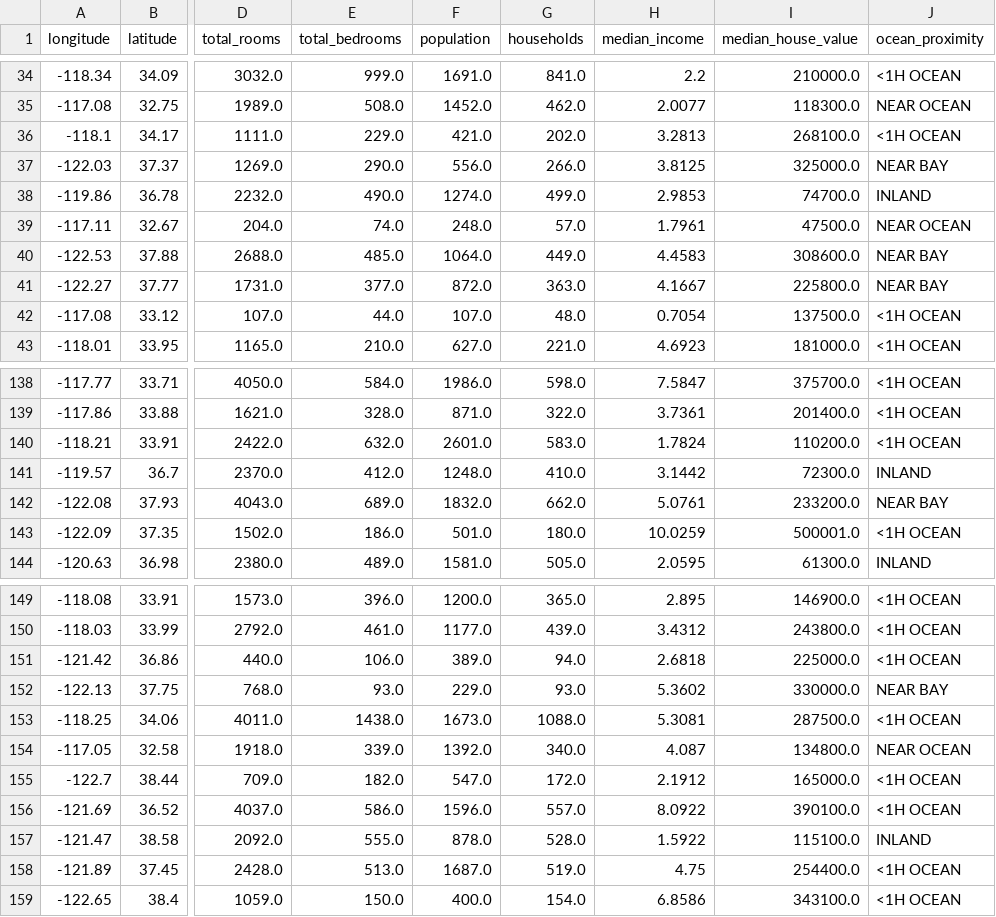
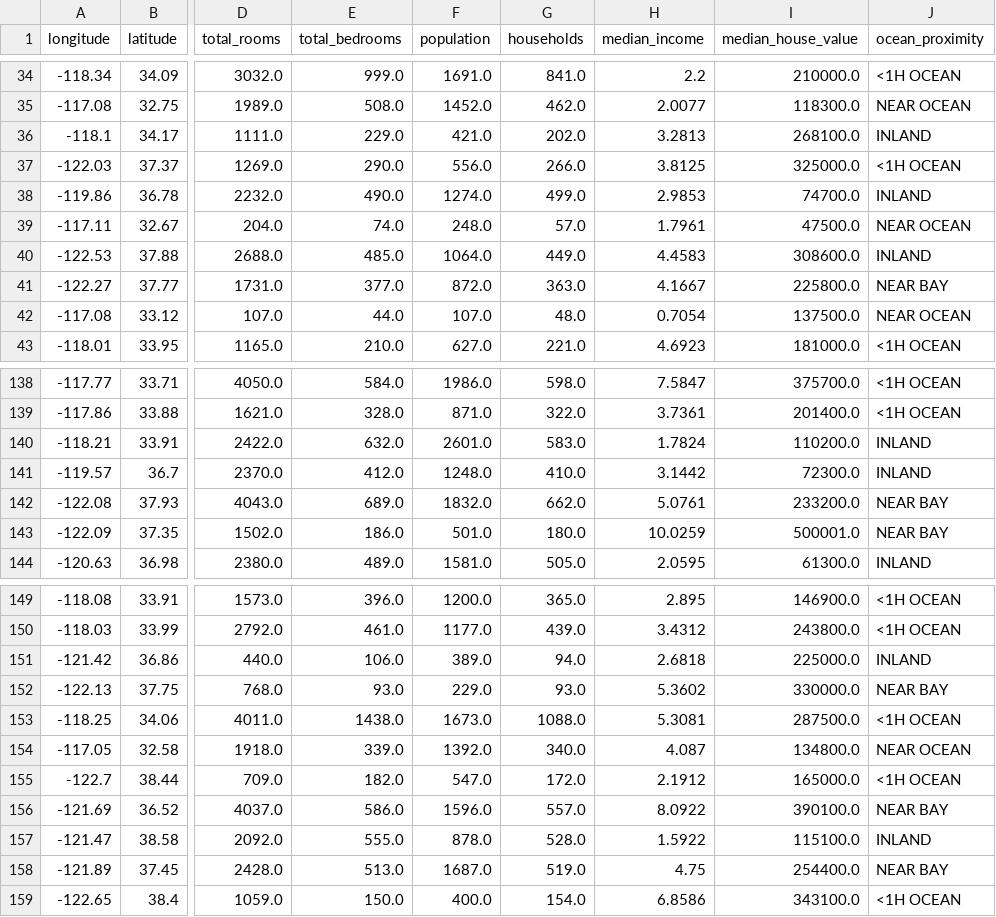
Before and after one commit to Palashio/nylon, a CSV file: data_storage/datasets/inference-data/inference-output.csv, drawn as a sheet; only a part is shown, gaps mark what is left out; the diff covers the shown part only; the diff names each change by its address in the sheet, - before the commit and + after, or states it on an @@ line.

```diff
--- a/data_storage/datasets/inference-data/inference-output.csv
+++ b/data_storage/datasets/inference-data/inference-output.csv
-J36 (ocean_proximity): <1H OCEAN
+J36 (ocean_proximity): INLAND
-J37 (ocean_proximity): NEAR BAY
+J37 (ocean_proximity): <1H OCEAN
-J40 (ocean_proximity): NEAR BAY
+J40 (ocean_proximity): INLAND
-J42 (ocean_proximity): <1H OCEAN
+J42 (ocean_proximity): NEAR OCEAN
-J140 (ocean_proximity): <1H OCEAN
+J140 (ocean_proximity): INLAND
-J143 (ocean_proximity): <1H OCEAN
+J143 (ocean_proximity): NEAR BAY
-J151 (ocean_proximity): <1H OCEAN
+J151 (ocean_proximity): INLAND
-J156 (ocean_proximity): <1H OCEAN
+J156 (ocean_proximity): NEAR BAY
-J158 (ocean_proximity): <1H OCEAN
+J158 (ocean_proximity): NEAR BAY
```
Also changed, not shown: 8 edited cells elsewhere in this file, 4 other files.
